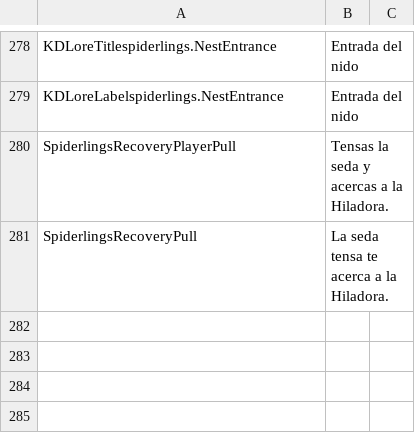
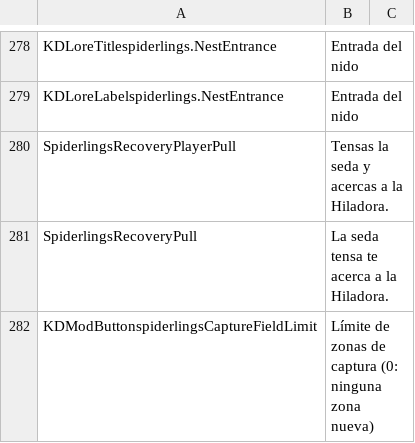
Before and after one commit to duromumuyazu74-rgb/Spiderlings, a CSV file: KinkyDungeon-Spiderlings/SpiderlingsES.csv, drawn as a sheet; only a part is shown, gaps mark what is left out.

```diff
--- a/KinkyDungeon-Spiderlings/SpiderlingsES.csv
+++ b/KinkyDungeon-Spiderlings/SpiderlingsES.csv
@@ -281 +281,2 @@ SpiderlingsRecoveryPlayerPull,Tensas la seda y acercas a la Hiladora.
 SpiderlingsRecoveryPull,La seda tensa te acerca a la Hiladora.
+KDModButtonspiderlingsCaptureFieldLimit,Límite de zonas de captura (0: ninguna zona nueva)
```
Also changed, not shown: KinkyDungeon-Spiderlings/SpiderlingsCN.csv, KinkyDungeon-Spiderlings/SpiderlingsJP.csv, 31 other files.
